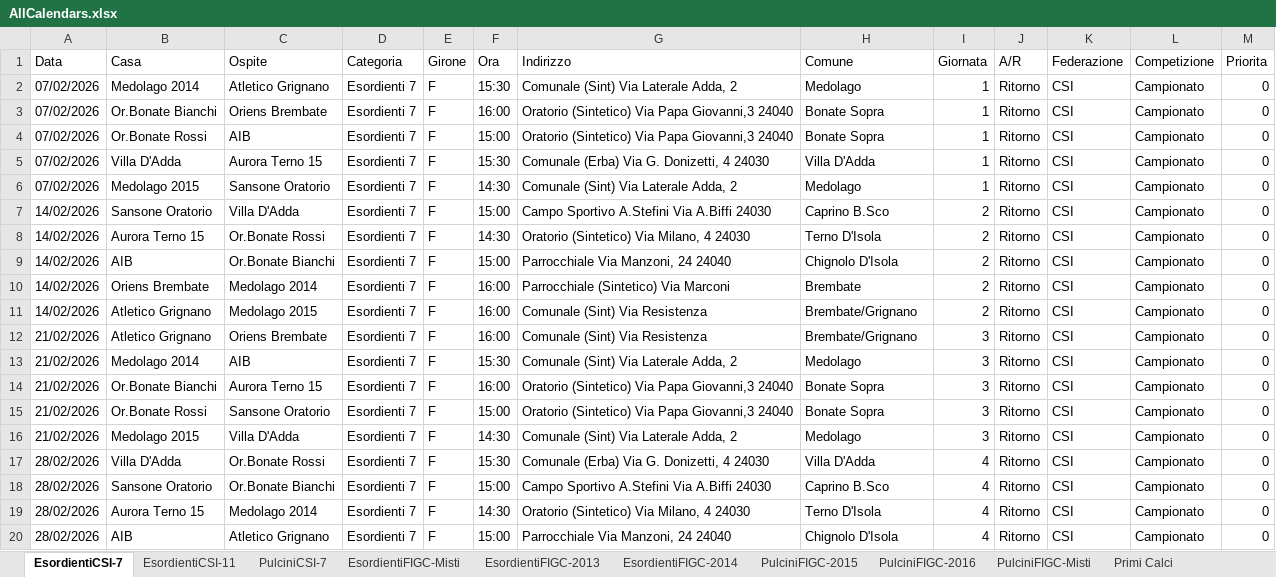
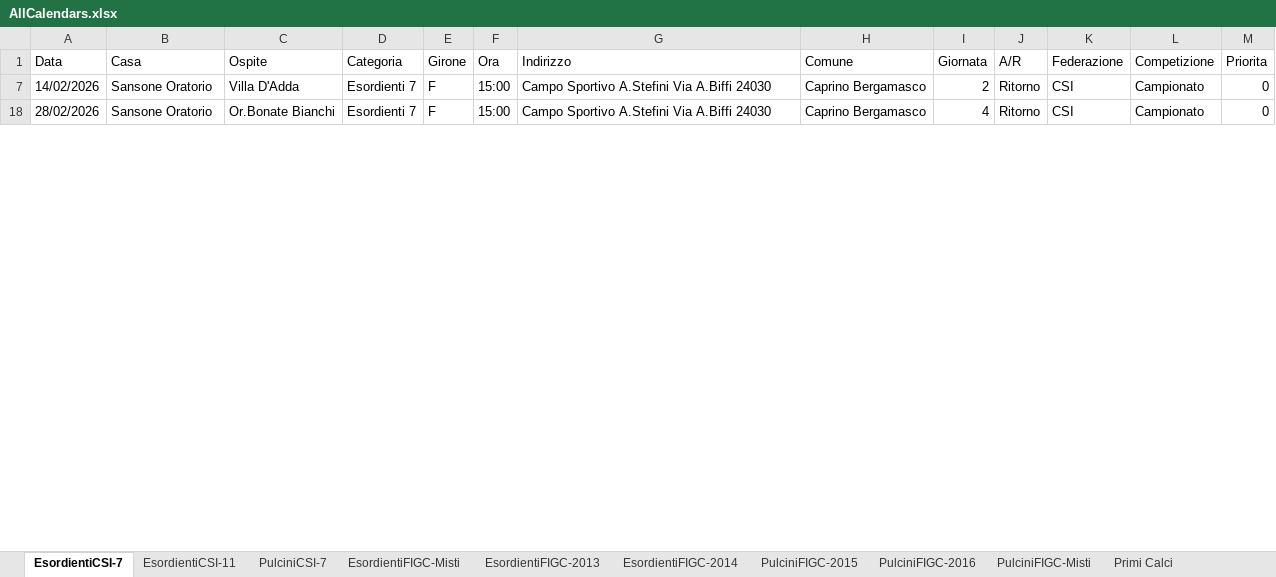
Before and after one commit to dfuselli/scouting-calendar-helper, an Excel workbook: app/resources/AllCalendars.xlsx, sheet EsordientiCSI-7, drawn as a sheet; only a part is shown; values as stored, in another font and other column widths than the file's, no borders; charts and pictures not drawn; the diff covers the shown part only; the diff names each change by its address in the sheet, - before the commit and + after, or states it on an @@ line.

```diff
--- a/app/resources/AllCalendars.xlsx (sheet EsordientiCSI-7)
+++ b/app/resources/AllCalendars.xlsx (sheet EsordientiCSI-7)
@@ row 2 hidden: 07/02/2026 | Medolago 2014 | Atletico Grignano | Esordienti 7 | F | 15:30 | Comunale (Sint) Via Laterale Adda, 2 | Medolago | 1 | Ritorno | CSI | Campionato | 0 @@
@@ row 3 hidden: 07/02/2026 | Or.Bonate Bianchi | Oriens Brembate | Esordienti 7 | F | 16:00 | Oratorio (Sintetico) Via Papa Giovanni,3 24040 | Bonate Sopra | 1 | Ritorno | CSI | Campionato | 0 @@
@@ row 4 hidden: 07/02/2026 | Or.Bonate Rossi | AIB | Esordienti 7 | F | 15:00 | Oratorio (Sintetico) Via Papa Giovanni,3 24040 | Bonate Sopra | 1 | Ritorno | CSI | Campionato | 0 @@
@@ row 5 hidden: 07/02/2026 | Villa D'Adda | Aurora Terno 15 | Esordienti 7 | F | 15:30 | Comunale (Erba) Via G. Donizetti, 4 24030 | Villa D'Adda | 1 | Ritorno | CSI | Campionato | 0 @@
@@ row 6 hidden: 07/02/2026 | Medolago 2015 | Sansone Oratorio | Esordienti 7 | F | 14:30 | Comunale (Sint) Via Laterale Adda, 2 | Medolago | 1 | Ritorno | CSI | Campionato | 0 @@
-H7 (Comune): Caprino B.Sco
+H7 (Comune): Caprino Bergamasco
@@ row 8 hidden: 14/02/2026 | Aurora Terno 15 | Or.Bonate Rossi | Esordienti 7 | F | 14:30 | Oratorio (Sintetico) Via Milano, 4 24030 | Terno D'Isola | 2 | Ritorno | CSI | Campionato | 0 @@
@@ row 9 hidden: 14/02/2026 | AIB | Or.Bonate Bianchi | Esordienti 7 | F | 15:00 | Parrocchiale Via Manzoni, 24 24040 | Chignolo D'Isola | 2 | Ritorno | CSI | Campionato | 0 @@
@@ row 10 hidden: 14/02/2026 | Oriens Brembate | Medolago 2014 | Esordienti 7 | F | 16:00 | Parrocchiale (Sintetico) Via Marconi | Brembate | 2 | Ritorno | CSI | Campionato | 0 @@
-row 11: 14/02/2026 | Atletico Grignano | Medolago 2015 | Esordienti 7 | F | 16:00 | Comunale (Sint) Via Resistenza | Brembate/Grignano | 2 | Ritorno | CSI | Campionato | 0
-row 12: 21/02/2026 | Atletico Grignano | Oriens Brembate | Esordienti 7 | F | 16:00 | Comunale (Sint) Via Resistenza | Brembate/Grignano | 3 | Ritorno | CSI | Campionato | 0
@@ row 13 hidden: 21/02/2026 | Medolago 2014 | AIB | Esordienti 7 | F | 15:30 | Comunale (Sint) Via Laterale Adda, 2 | Medolago | 3 | Ritorno | CSI | Campionato | 0 @@
@@ row 14 hidden: 21/02/2026 | Or.Bonate Bianchi | Aurora Terno 15 | Esordienti 7 | F | 16:00 | Oratorio (Sintetico) Via Papa Giovanni,3 24040 | Bonate Sopra | 3 | Ritorno | CSI | Campionato | 0 @@
@@ row 15 hidden: 21/02/2026 | Or.Bonate Rossi | Sansone Oratorio | Esordienti 7 | F | 15:00 | Oratorio (Sintetico) Via Papa Giovanni,3 24040 | Bonate Sopra | 3 | Ritorno | CSI | Campionato | 0 @@
@@ row 16 hidden: 21/02/2026 | Medolago 2015 | Villa D'Adda | Esordienti 7 | F | 14:30 | Comunale (Sint) Via Laterale Adda, 2 | Medolago | 3 | Ritorno | CSI | Campionato | 0 @@
@@ row 17 hidden: 28/02/2026 | Villa D'Adda | Or.Bonate Rossi | Esordienti 7 | F | 15:30 | Comunale (Erba) Via G. Donizetti, 4 24030 | Villa D'Adda | 4 | Ritorno | CSI | Campionato | 0 @@
-H18 (Comune): Caprino B.Sco
+H18 (Comune): Caprino Bergamasco
@@ row 19 hidden: 28/02/2026 | Aurora Terno 15 | Medolago 2014 | Esordienti 7 | F | 14:30 | Oratorio (Sintetico) Via Milano, 4 24030 | Terno D'Isola | 4 | Ritorno | CSI | Campionato | 0 @@
@@ row 20 hidden: 28/02/2026 | AIB | Atletico Grignano | Esordienti 7 | F | 15:00 | Parrocchiale Via Manzoni, 24 24040 | Chignolo D'Isola | 4 | Ritorno | CSI | Campionato | 0 @@
```
Also changed, not shown: 8 removed rows, 127 hidden or unhidden rows and 11 edited cells elsewhere in this sheet, sheet PulciniFIGC-2016, sheet PulciniCSI-7, sheet Primi Calci, sheet Giovanissimi-2011, sheet GiovanissimiFIGC-2012, sheet EsordientiFIGC-2013, 6 more sheets, hidden cells, charts or pictures, app/resources/AllCalendarsMerged.xlsx, 5 other files.
